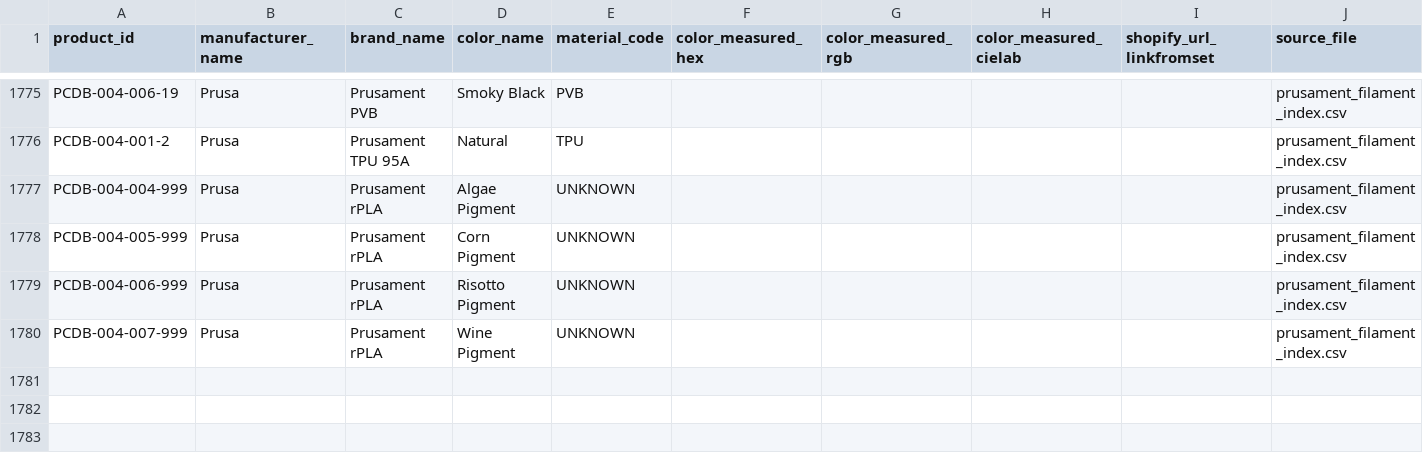
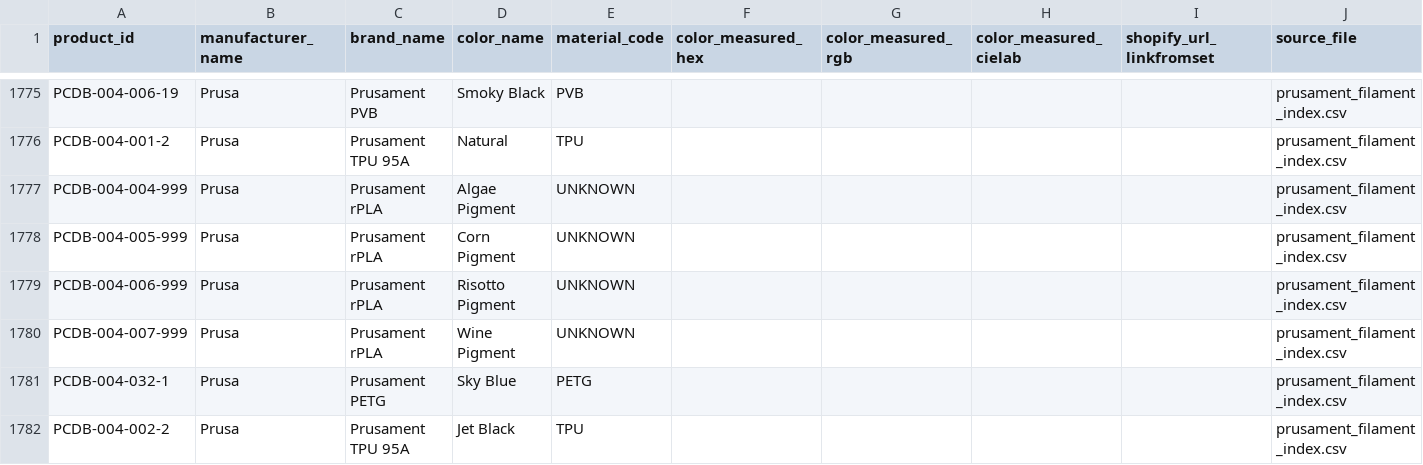
Before and after one commit to TechnicaVivunt/PCBD-ThePrintChipCodexDatabase, a CSV file: PCDB-Database.csv, drawn as a sheet; only a part is shown, gaps mark what is left out.

Commit message:
Update master CSV from PR #

```diff
--- a/PCDB-Database.csv
+++ b/PCDB-Database.csv
@@ -1780 +1780,3 @@ PCDB-004-006-999,Prusa,Prusament rPLA,Risotto Pigment,UNKNOWN,,,,,prusament_fila
 PCDB-004-007-999,Prusa,Prusament rPLA,Wine Pigment,UNKNOWN,,,,,prusament_filament_index.csv
+PCDB-004-032-1,Prusa,Prusament PETG,Sky Blue,PETG,,,,,prusament_filament_index.csv
+PCDB-004-002-2,Prusa,Prusament TPU 95A,Jet Black,TPU,,,,,prusament_filament_index.csv
```
